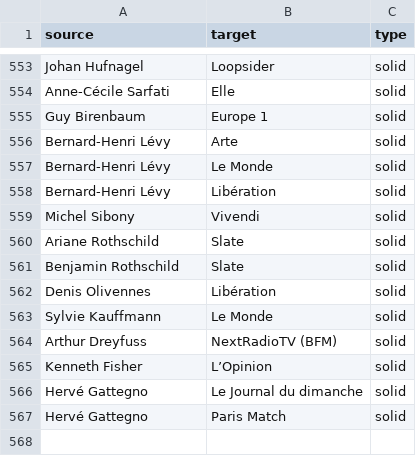
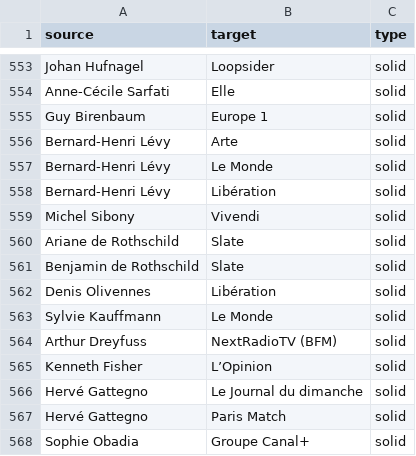
Before and after one commit to samuelgoujon/jesuispartout.com, a CSV file: cartographie/data/connections.csv, drawn as a sheet; only a part is shown, gaps mark what is left out.

```diff
--- a/cartographie/data/connections.csv
+++ b/cartographie/data/connections.csv
@@ -559,4 +559,4 @@ Bernard-Henri Lévy,Libération,solid
 Michel Sibony,Vivendi,solid
-Ariane Rothschild,Slate,solid
-Benjamin Rothschild ,Slate,solid
+Ariane de Rothschild,Slate,solid
+Benjamin de Rothschild ,Slate,solid
 Denis Olivennes,Libération,solid
@@ -567 +567,2 @@ Hervé Gattegno,Le Journal du dimanche,solid
 Hervé Gattegno,Paris Match,solid
+Sophie Obadia,Groupe Canal+,solid
```
Also changed, not shown: cartographie/data/nodes.csv.
